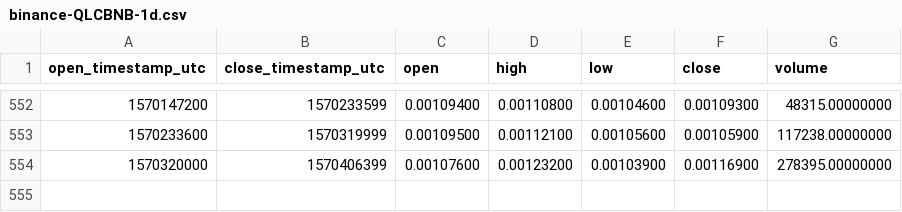
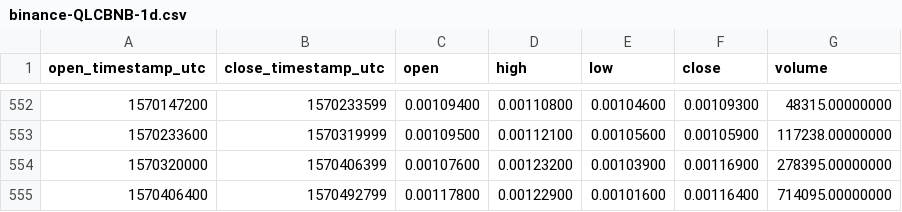
Before and after one commit to cryptobigbro/binance-QLCBNB, a CSV file: binance-QLCBNB-1d.csv, drawn as a sheet; only a part is shown, gaps mark what is left out.

Commit message:
Update OHLCV data.

```diff
--- a/binance-QLCBNB-1d.csv
+++ b/binance-QLCBNB-1d.csv
@@ -554 +554,2 @@ open_timestamp_utc,close_timestamp_utc,open,high,low,close,volume
 1570320000,1570406399,0.00107600,0.00123200,0.00103900,0.00116900,278395.00000000
+1570406400,1570492799,0.00117800,0.00122900,0.00101600,0.00116400,714095.00000000
```
Also changed, not shown: 1 other file.
